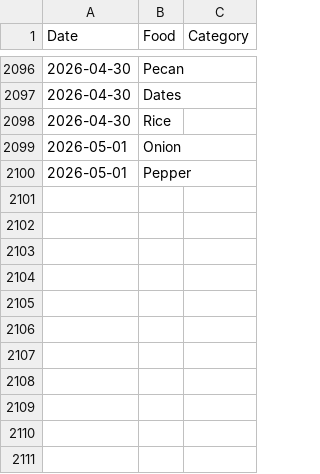
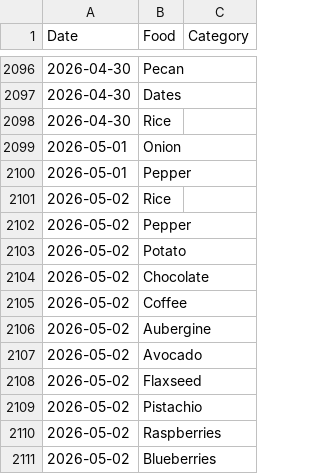
Before and after one commit to JevonDaffyd/python-food-tracker, a CSV file: food_record.csv, drawn as a sheet; only a part is shown, gaps mark what is left out.

```diff
--- a/food_record.csv
+++ b/food_record.csv
@@ -2100 +2100,12 @@ Date,Food,Category
 2026-05-01,Pepper,
+2026-05-02,Rice,
+2026-05-02,Pepper,
+2026-05-02,Potato,
+2026-05-02,Chocolate,
+2026-05-02,Coffee,
+2026-05-02,Aubergine,
+2026-05-02,Avocado,
+2026-05-02,Flaxseed,
+2026-05-02,Pistachio,
+2026-05-02,Raspberries,
+2026-05-02,Blueberries,
```
